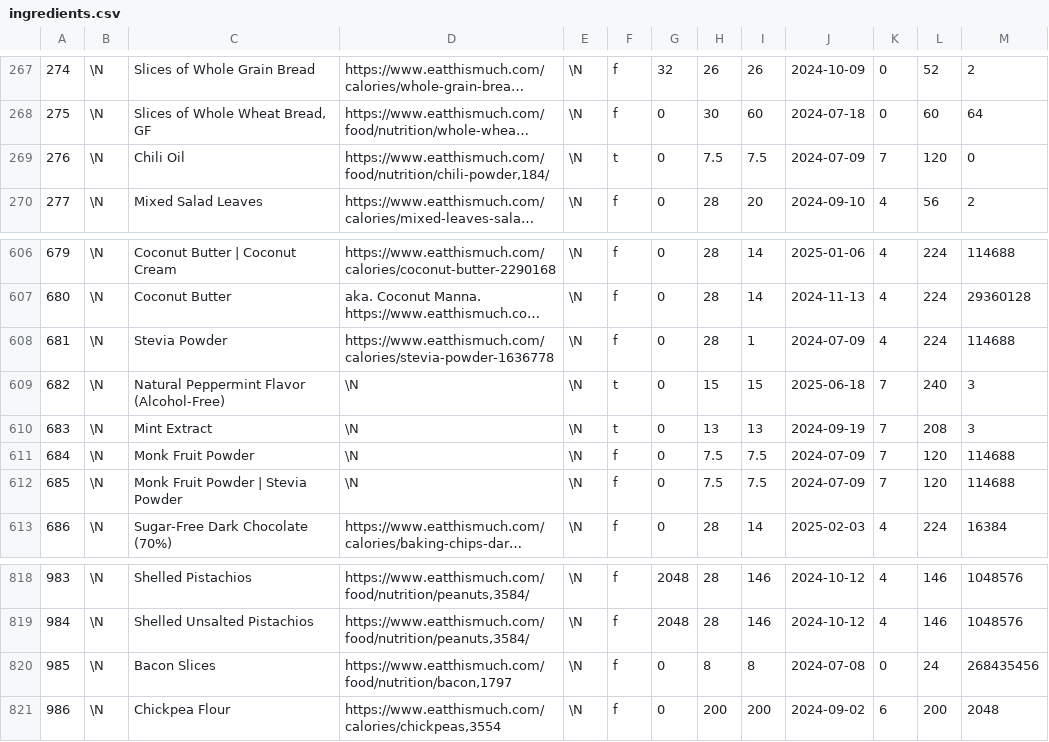
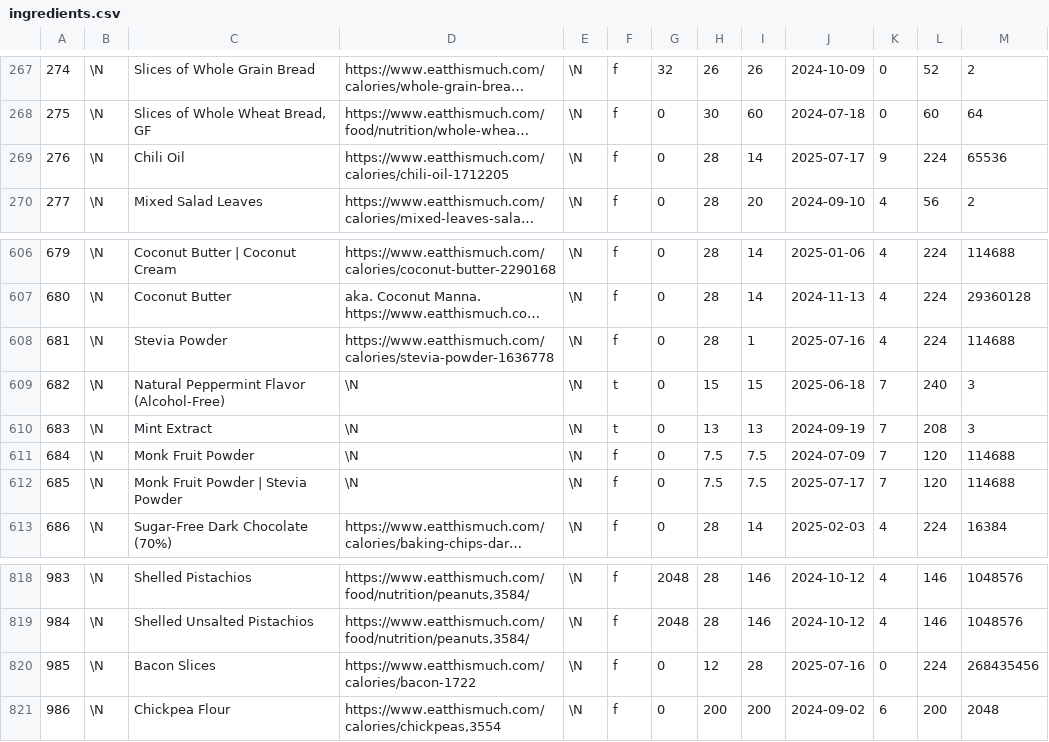
Before and after one commit to gscanlon21/a-feast-a-day, a CSV file: .backups/ingredients.csv, drawn as a sheet; only a part is shown, gaps mark what is left out; long unchanged cells end in …; the diff names each change by its address in the sheet, - before the commit and + after, or states it on an @@ line.

```diff
--- a/.backups/ingredients.csv
+++ b/.backups/ingredients.csv
-D269: https://www.eatthismuch.com/food/nutrition/chili-powder,184/
+D269: https://www.eatthismuch.com/calories/chili-oil-1712205
-F269: t
+F269: f
-H269: 7.5
+H269: 28
-I269: 7.5
+I269: 14
-J269: 2024-07-09
+J269: 2025-07-17
-K269: 7
+K269: 9
-L269: 120
+L269: 224
-M269: 0
+M269: 65536
-J608: 2024-07-09
+J608: 2025-07-16
-J612: 2024-07-09
+J612: 2025-07-17
-D820: https://www.eatthismuch.com/food/nutrition/bacon,1797
+D820: https://www.eatthismuch.com/calories/bacon-1722
-H820: 8
+H820: 12
-I820: 8
+I820: 28
-J820: 2024-07-08
+J820: 2025-07-16
-L820: 24
+L820: 224
```
Also changed, not shown: .backups/recipes.csv, 1 other file.
